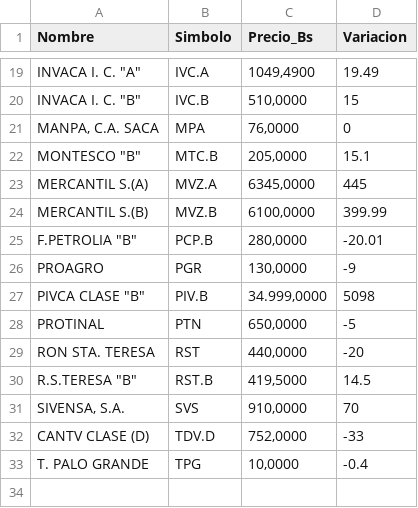
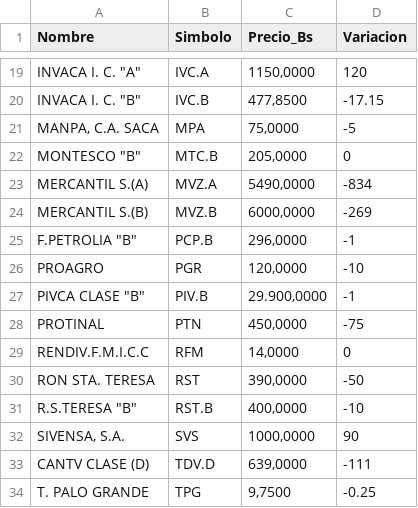
Before and after one commit to JoseAlirioCardoza/BVC, a CSV file: data_bvc_actual.csv, drawn as a sheet; only a part is shown, gaps mark what is left out; addresses are those after the commit; the diff covers the shown part only; the diff names each change by its address in the sheet, - before the commit and + after, or states it on an @@ line.

```diff
--- a/data_bvc_actual.csv
+++ b/data_bvc_actual.csv
-C19 (Precio_Bs): 1049,4900
+C19 (Precio_Bs): 1150,0000
-D19 (Variacion): 19.49
+D19 (Variacion): 120
-C20 (Precio_Bs): 510,0000
+C20 (Precio_Bs): 477,8500
-D20 (Variacion): 15
+D20 (Variacion): -17.15
-C21 (Precio_Bs): 76,0000
+C21 (Precio_Bs): 75,0000
-D21 (Variacion): 0
+D21 (Variacion): -5
-D22 (Variacion): 15.1
+D22 (Variacion): 0
-C23 (Precio_Bs): 6345,0000
+C23 (Precio_Bs): 5490,0000
-D23 (Variacion): 445
+D23 (Variacion): -834
-C24 (Precio_Bs): 6100,0000
+C24 (Precio_Bs): 6000,0000
-D24 (Variacion): 399.99
+D24 (Variacion): -269
-C25 (Precio_Bs): 280,0000
+C25 (Precio_Bs): 296,0000
-D25 (Variacion): -20.01
+D25 (Variacion): -1
-C26 (Precio_Bs): 130,0000
+C26 (Precio_Bs): 120,0000
-D26 (Variacion): -9
+D26 (Variacion): -10
-C27 (Precio_Bs): 34.999,0000
+C27 (Precio_Bs): 29.900,0000
-D27 (Variacion): 5098
+D27 (Variacion): -1
-C28 (Precio_Bs): 650,0000
+C28 (Precio_Bs): 450,0000
-D28 (Variacion): -5
+D28 (Variacion): -75
+row 29: RENDIV.F.M.I.C.C | RFM | 14,0000 | 0
-C30 (Precio_Bs): 440,0000
+C30 (Precio_Bs): 390,0000
-D30 (Variacion): -20
+D30 (Variacion): -50
-C31 (Precio_Bs): 419,5000
+C31 (Precio_Bs): 400,0000
-D31 (Variacion): 14.5
+D31 (Variacion): -10
-C32 (Precio_Bs): 910,0000
+C32 (Precio_Bs): 1000,0000
-D32 (Variacion): 70
+D32 (Variacion): 90
-C33 (Precio_Bs): 752,0000
+C33 (Precio_Bs): 639,0000
-D33 (Variacion): -33
+D33 (Variacion): -111
-C34 (Precio_Bs): 10,0000
+C34 (Precio_Bs): 9,7500
-D34 (Variacion): -0.4
+D34 (Variacion): -0.25
```
Also changed, not shown: 32 edited cells elsewhere in this file.
